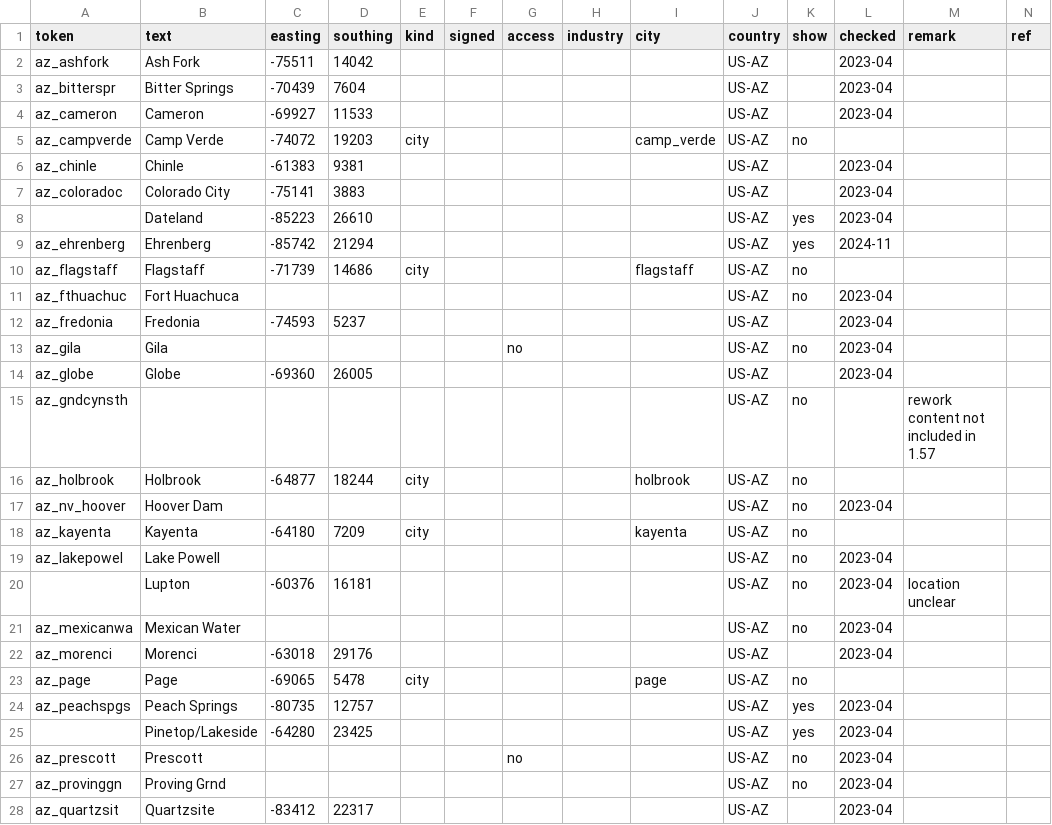
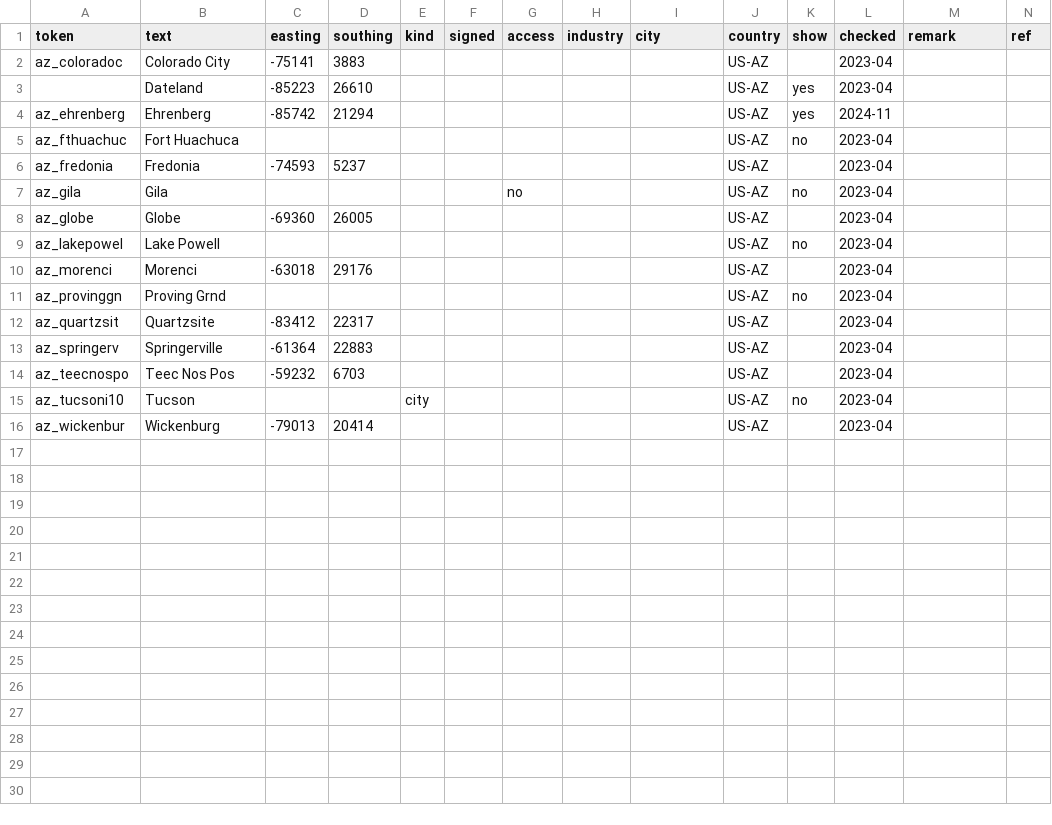
Before and after one commit to nautofon/ats-towns, a CSV file: US/US-AZ.csv, drawn as a sheet; only a part is shown; the shorter side is filled out with more unchanged rows; the diff covers the shown part only; the diff names each change by its address in the sheet, - before the commit and + after, or states it on an @@ line.

Commit message:
Remove old metadata for reworked areas in ATS 1.58

```diff
--- a/US/US-AZ.csv
+++ b/US/US-AZ.csv
-row 2: az_ashfork | Ash Fork | -75511 | 14042 |  |  |  |  |  | US-AZ |  | 2023-04
-row 3: az_bitterspr | Bitter Springs | -70439 | 7604 |  |  |  |  |  | US-AZ |  | 2023-04
-row 4: az_cameron | Cameron | -69927 | 11533 |  |  |  |  |  | US-AZ |  | 2023-04
-row 5: az_campverde | Camp Verde | -74072 | 19203 | city |  |  |  | camp_verde | US-AZ | no
-row 6: az_chinle | Chinle | -61383 | 9381 |  |  |  |  |  | US-AZ |  | 2023-04
-row 10: az_flagstaff | Flagstaff | -71739 | 14686 | city |  |  |  | flagstaff | US-AZ | no
-row 15: az_gndcynsth |  |  |  |  |  |  |  |  | US-AZ | no |  | rework content not included in 1.57
-row 16: az_holbrook | Holbrook | -64877 | 18244 | city |  |  |  | holbrook | US-AZ | no
-row 17: az_nv_hoover | Hoover Dam |  |  |  |  |  |  |  | US-AZ | no | 2023-04
-row 18: az_kayenta | Kayenta | -64180 | 7209 | city |  |  |  | kayenta | US-AZ | no
-row 20:  | Lupton | -60376 | 16181 |  |  |  |  |  | US-AZ | no | 2023-04 | location unclear
-row 21: az_mexicanwa | Mexican Water |  |  |  |  |  |  |  | US-AZ | no | 2023-04
-row 23: az_page | Page | -69065 | 5478 | city |  |  |  | page | US-AZ | no
-row 24: az_peachspgs | Peach Springs | -80735 | 12757 |  |  |  |  |  | US-AZ | yes | 2023-04
-row 25:  | Pinetop/Lakeside | -64280 | 23425 |  |  |  |  |  | US-AZ | yes | 2023-04
-row 26: az_prescott | Prescott |  |  |  |  | no |  |  | US-AZ | no | 2023-04
```
Also changed, not shown: 6 removed rows elsewhere in this file, US/US-NM.csv.
